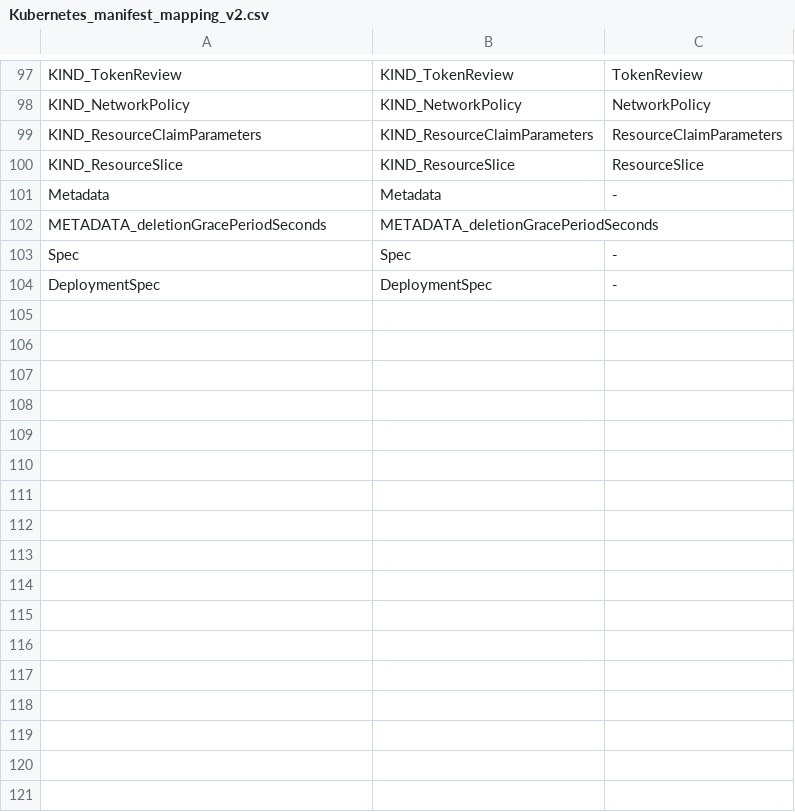
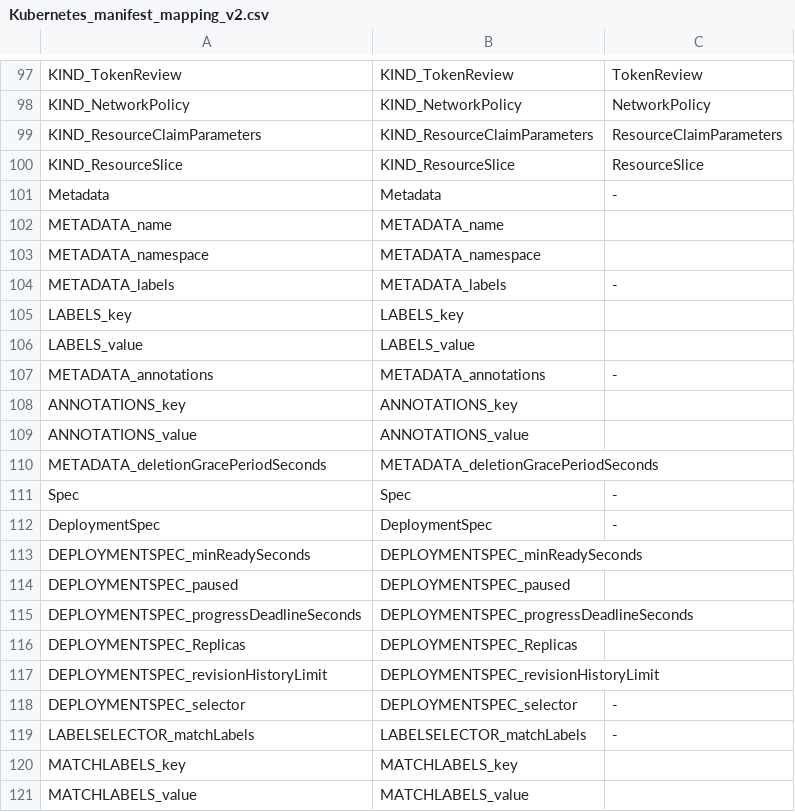
Before and after one commit to CAOSD-group/fms_dataset, a CSV file: FMs en VS Code/mapping_models/Kubernetes_manifest_mapping_v2.csv, drawn as a sheet; only a part is shown, gaps mark what is left out; the diff covers the shown part only.

```diff
--- a/FMs en VS Code/mapping_models/Kubernetes_manifest_mapping_v2.csv
+++ b/FMs en VS Code/mapping_models/Kubernetes_manifest_mapping_v2.csv
@@ -101,2 +101,10 @@ KIND_ResourceSlice,KIND_ResourceSlice, ResourceSlice
 Metadata, Metadata, -
+METADATA_name, METADATA_name,
+METADATA_namespace, METADATA_namespace,
+METADATA_labels, METADATA_labels, -
+LABELS_key, LABELS_key,
+LABELS_value, LABELS_value,
+METADATA_annotations, METADATA_annotations, -
+ANNOTATIONS_key, ANNOTATIONS_key,
+ANNOTATIONS_value, ANNOTATIONS_value,
 METADATA_deletionGracePeriodSeconds, METADATA_deletionGracePeriodSeconds,
@@ -104 +112,10 @@ Spec, Spec, -
 DeploymentSpec, DeploymentSpec, -
+DEPLOYMENTSPEC_minReadySeconds, DEPLOYMENTSPEC_minReadySeconds,
+DEPLOYMENTSPEC_paused, DEPLOYMENTSPEC_paused,
+DEPLOYMENTSPEC_progressDeadlineSeconds, DEPLOYMENTSPEC_progressDeadlineSeconds,
+DEPLOYMENTSPEC_Replicas, DEPLOYMENTSPEC_Replicas,
+DEPLOYMENTSPEC_revisionHistoryLimit, DEPLOYMENTSPEC_revisionHistoryLimit,
+DEPLOYMENTSPEC_selector, DEPLOYMENTSPEC_selector, -
+LABELSELECTOR_matchLabels, LABELSELECTOR_matchLabels, -
+MATCHLABELS_key, MATCHLABELS_key,
+MATCHLABELS_value,MATCHLABELS_value,
```
Also changed, not shown: 36 added rows elsewhere in this file, 6 other files.
